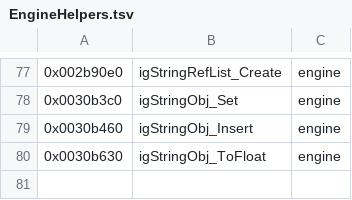
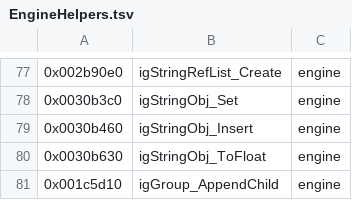
Before and after one commit to crashbashash/DW4_Decomp, a TSV file: config/SLUS-20836/names/EngineHelpers.tsv, drawn as a sheet; only a part is shown, gaps mark what is left out; the diff names each change by its address in the sheet, - before the commit and + after, or states it on an @@ line.

```diff
--- a/config/SLUS-20836/names/EngineHelpers.tsv
+++ b/config/SLUS-20836/names/EngineHelpers.tsv
+row 81: 0x001c5d10 | igGroup_AppendChild | engine
```
Also changed, not shown: 17 other files.
